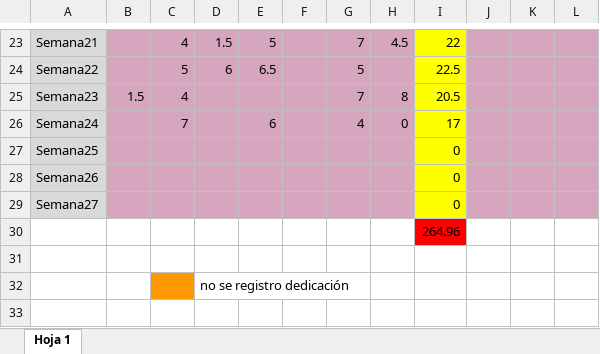
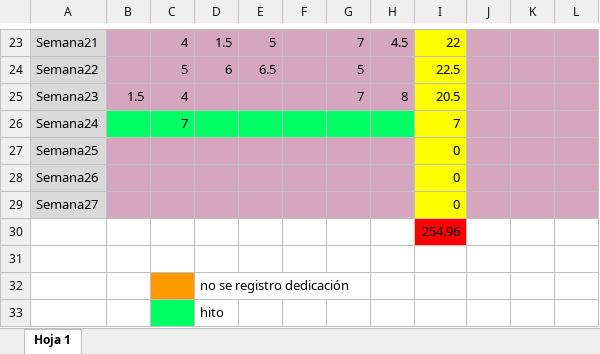
Before and after one commit to hmarichal/DAMAVA, an Excel workbook: Dedicación horaria semanal.xlsx, sheet Hoja 1, drawn as a sheet; only a part is shown, gaps mark what is left out; values as stored, in another font and other column widths than the file's, no borders; conditional formats not drawn; rows hold the shown columns only; the diff names each change by its address in the sheet, - before the commit and + after, or states it on an @@ line.

```diff
--- a/Dedicación horaria semanal.xlsx (sheet Hoja 1)
+++ b/Dedicación horaria semanal.xlsx (sheet Hoja 1)
-B26:H26 fill: #D5A6BD
+B26:H26 fill: #00FF66
-E26: 6
+E26: (empty)
-G26: 4
+G26: (empty)
-H26: 0
+H26: (empty)
-I26: 17
+I26: 7
-I30: 264.96
+I30: 254.96
+row 33:  |  |  | hito
```
Also changed, not shown: 46 other files.
